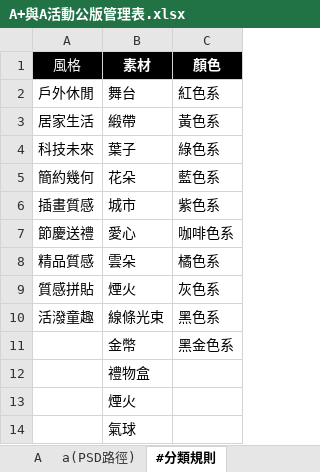
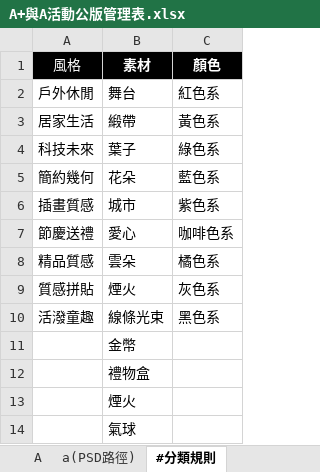
Before and after one commit to jimmywu-commits/shopee, an Excel workbook: bgimg/A+與A活動公版管理表.xlsx, sheet #分類規則, drawn as a sheet; values as stored, in another font and other column widths than the file's, no borders; the diff names each change by its address in the sheet, - before the commit and + after, or states it on an @@ line.

```diff
--- a/bgimg/A+與A活動公版管理表.xlsx (sheet #分類規則)
+++ b/bgimg/A+與A活動公版管理表.xlsx (sheet #分類規則)
-C11 (顏色): 黑金色系
+C11 (顏色): (empty)
```
Also changed, not shown: 1 other file.
